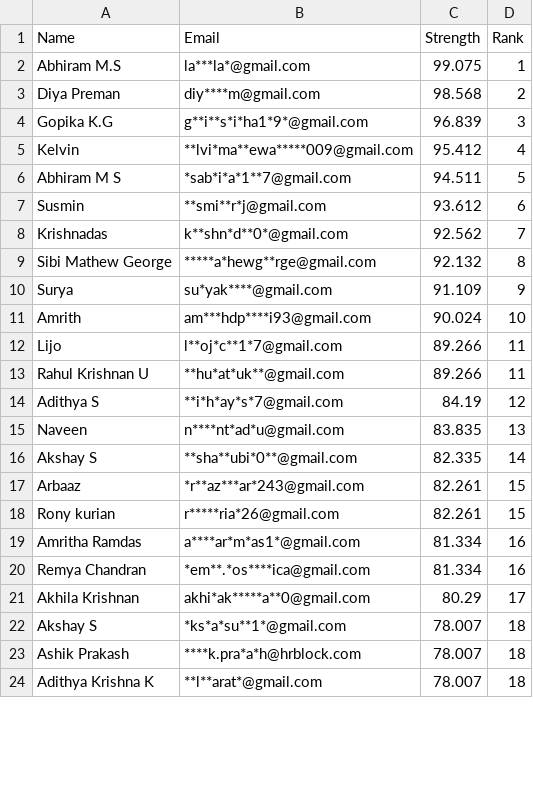
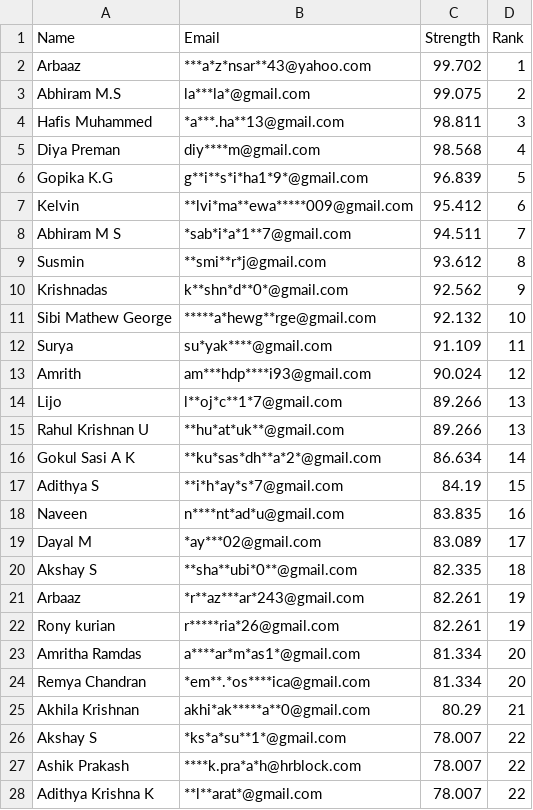
Before and after one commit to Gokulgoky1/Password-Strength-Report, a CSV file: Ranking.csv, drawn as a sheet; only a part is shown; the diff covers the shown part only.

Commit message:
Update CSV with new data

```diff
--- a/Ranking.csv
+++ b/Ranking.csv
@@ -1,24 +1,28 @@
 Name,Email,Strength,Rank
-Abhiram M.S,la***la*@gmail.com,99.075,1
-Diya Preman,diy****m@gmail.com,98.568,2
-Gopika K.G,g**i**s*i*ha1*9*@gmail.com,96.839,3
-Kelvin,**lvi*ma**ewa*****009@gmail.com,95.412,4
-Abhiram M S,*sab*i*a*1**7@gmail.com,94.511,5
-Susmin,**smi**r*j@gmail.com,93.612,6
-Krishnadas,k**shn*d**0*@gmail.com,92.562,7
-Sibi Mathew George,*****a*hewg**rge@gmail.com,92.132,8
-Surya,su*yak****@gmail.com,91.109,9
-Amrith,am***hdp****i93@gmail.com,90.024,10
-Lijo,l**oj*c**1*7@gmail.com,89.266,11
-Rahul Krishnan U,**hu*at*uk**@gmail.com,89.266,11
-Adithya S,**i*h*ay*s*7@gmail.com,84.19,12
-Naveen,n****nt*ad*u@gmail.com,83.835,13
-Akshay S,**sha**ubi*0**@gmail.com,82.335,14
-Arbaaz,*r**az***ar*243@gmail.com,82.261,15
-Rony kurian,r*****ria*26@gmail.com,82.261,15
-Amritha Ramdas,a****ar*m*as1*@gmail.com,81.334,16
-Remya Chandran,*em**.*os****ica@gmail.com,81.334,16
-Akhila Krishnan,akhi*ak*****a**0@gmail.com,80.29,17
-Akshay S,*ks*a*su**1*@gmail.com,78.007,18
-Ashik Prakash,****k.pra*a*h@hrblock.com,78.007,18
-Adithya Krishna K,**l**arat*@gmail.com,78.007,18
+Arbaaz ,***a*z*nsar**43@yahoo.com,99.702,1
+Abhiram M.S,la***la*@gmail.com,99.075,2
+Hafis Muhammed,*a***.ha**13@gmail.com,98.811,3
+Diya Preman,diy****m@gmail.com,98.568,4
+Gopika K.G,g**i**s*i*ha1*9*@gmail.com,96.839,5
+Kelvin,**lvi*ma**ewa*****009@gmail.com,95.412,6
+Abhiram M S,*sab*i*a*1**7@gmail.com,94.511,7
+Susmin,**smi**r*j@gmail.com,93.612,8
+Krishnadas,k**shn*d**0*@gmail.com,92.562,9
+Sibi Mathew George,*****a*hewg**rge@gmail.com,92.132,10
+Surya,su*yak****@gmail.com,91.109,11
+Amrith,am***hdp****i93@gmail.com,90.024,12
+Lijo,l**oj*c**1*7@gmail.com,89.266,13
+Rahul Krishnan U,**hu*at*uk**@gmail.com,89.266,13
+Gokul Sasi A K,**ku*sas*dh**a*2*@gmail.com,86.634,14
+Adithya S,**i*h*ay*s*7@gmail.com,84.19,15
+Naveen,n****nt*ad*u@gmail.com,83.835,16
+Dayal M,*ay***02@gmail.com,83.089,17
+Akshay S,**sha**ubi*0**@gmail.com,82.335,18
+Arbaaz,*r**az***ar*243@gmail.com,82.261,19
+Rony kurian,r*****ria*26@gmail.com,82.261,19
+Amritha Ramdas,a****ar*m*as1*@gmail.com,81.334,20
+Remya Chandran,*em**.*os****ica@gmail.com,81.334,20
+Akhila Krishnan,akhi*ak*****a**0@gmail.com,80.29,21
+Akshay S,*ks*a*su**1*@gmail.com,78.007,22
+Ashik Prakash,****k.pra*a*h@hrblock.com,78.007,22
+Adithya Krishna K,**l**arat*@gmail.com,78.007,22
```
Also changed, not shown: 51 edited cells elsewhere in this file.
